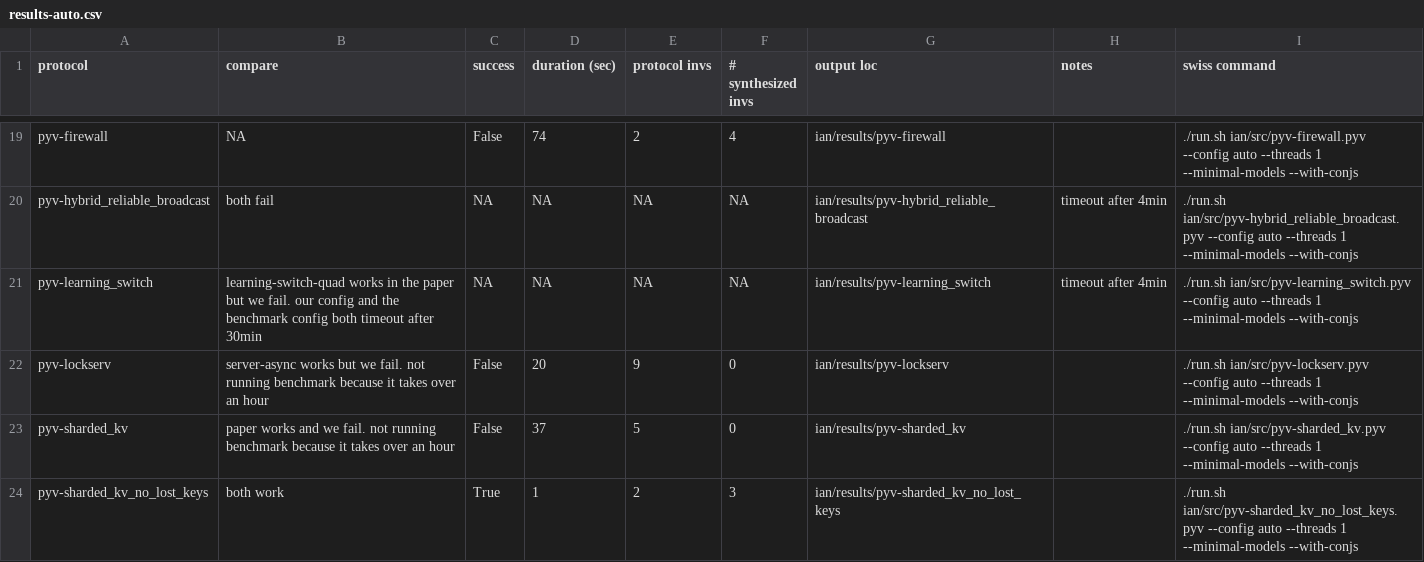
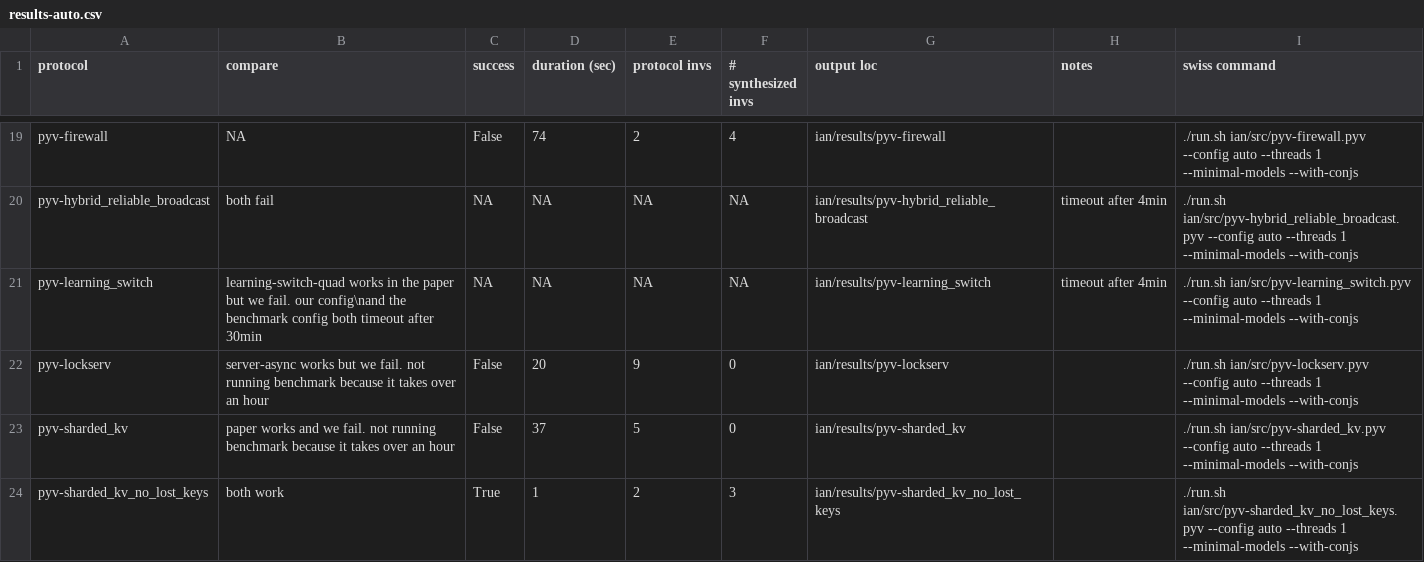
Before and after one commit to iandardik/iinf, a CSV file: cav2022/swiss_results/ian/results/results-auto.csv, drawn as a sheet; only a part is shown, gaps mark what is left out.

Commit message:
Update results-auto.csv

```diff
--- a/cav2022/swiss_results/ian/results/results-auto.csv
+++ b/cav2022/swiss_results/ian/results/results-auto.csv
@@ -20,3 +20,3 @@ pyv-firewall,NA,False,74,2,4,ian/results/pyv-firewall,,./run.sh ian/src/pyv-fire
 pyv-hybrid_reliable_broadcast,both fail,NA,NA,NA,NA,ian/results/pyv-hybrid_reliable_broadcast,timeout after 4min,./run.sh ian/src/pyv-hybrid_reliable_broadcast.pyv --config auto --threads 1 --minimal-models --with-conjs
-pyv-learning_switch,learning-switch-quad works in the paper but we fail. our config and the benchmark config both timeout after 30min,NA,NA,NA,NA,ian/results/pyv-learning_switch,timeout after 4min,./run.sh ian/src/pyv-learning_switch.pyv --config auto --threads 1 --minimal-models --with-conjs
+pyv-learning_switch,learning-switch-quad works in the paper but we fail. our config\nand the benchmark config both timeout after 30min,NA,NA,NA,NA,ian/results/pyv-learning_switch,timeout after 4min,./run.sh ian/src/pyv-learning_switch.pyv --config auto --threads 1 --minimal-models --with-conjs
 pyv-lockserv,server-async works but we fail. not running benchmark because it takes over an hour,False,20,9,0,ian/results/pyv-lockserv,,./run.sh ian/src/pyv-lockserv.pyv --config auto --threads 1 --minimal-models --with-conjs
```
